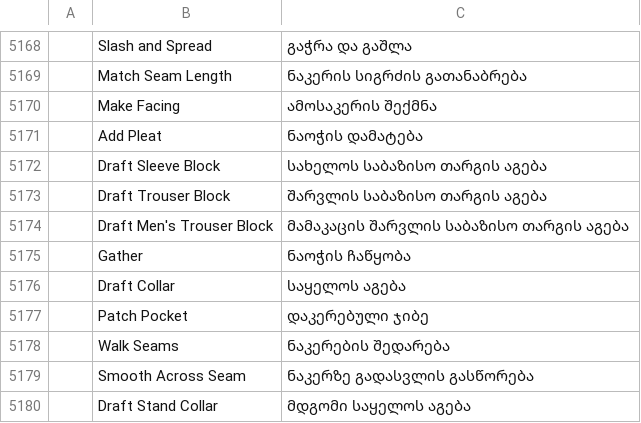
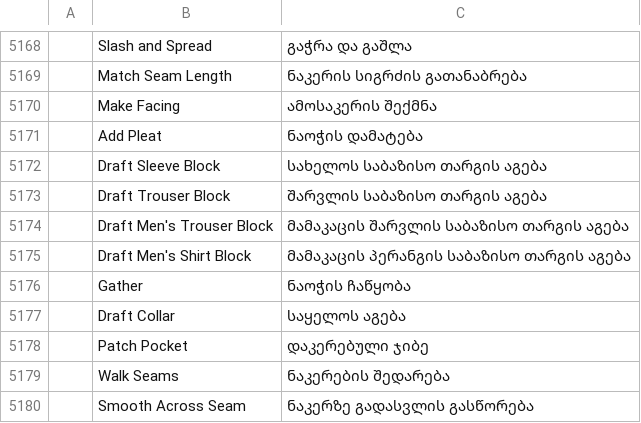
Before and after one commit to SiteSentrix/patternfoundry, a TSV file: crates/ui-egui/src/i18n/ka.tsv, drawn as a sheet; only a part is shown, gaps mark what is left out; the shorter side is filled out with more unchanged rows; the diff names each change by its address in the sheet, - before the commit and + after, or states it on an @@ line.

```diff
--- a/crates/ui-egui/src/i18n/ka.tsv
+++ b/crates/ui-egui/src/i18n/ka.tsv
+row 5175:  | Draft Men's Shirt Block | მამაკაცის პერანგის საბაზისო თარგის აგება
```
Also changed, not shown: crates/ui-egui/src/i18n/bg.tsv, crates/ui-egui/src/i18n/el.tsv, 26 other files.
